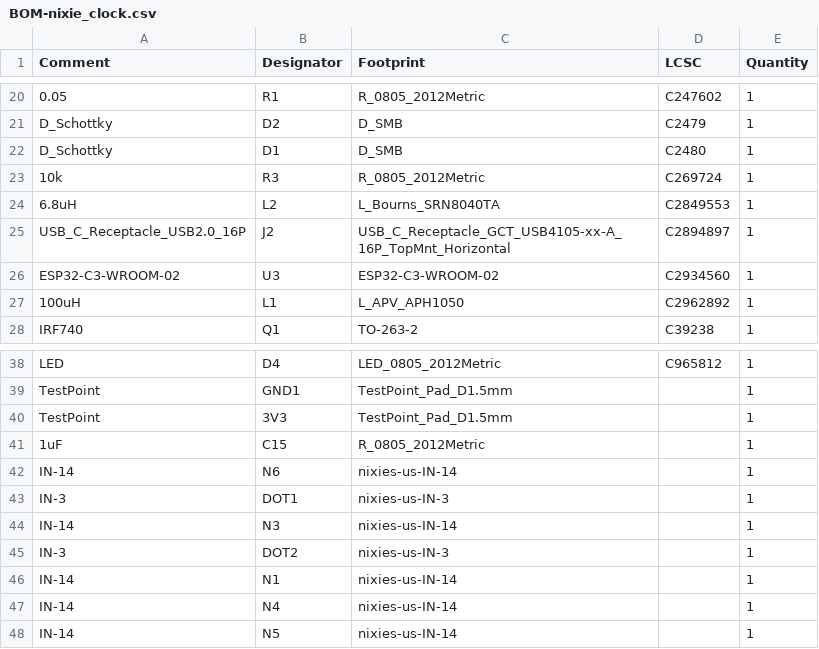
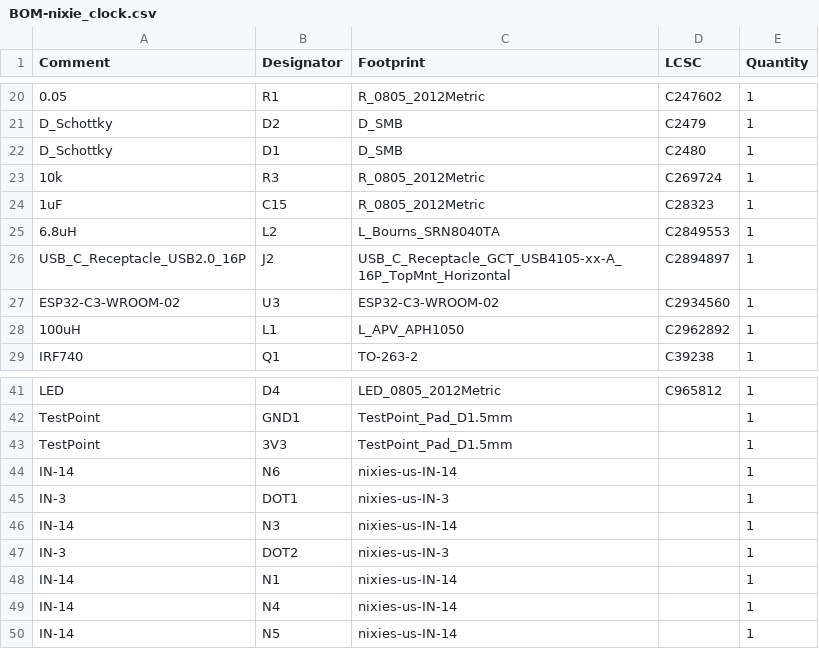
Before and after one commit to danpham/nixie_clock, a CSV file: hardware/jlcpcb/production_files/BOM-nixie_clock.csv, drawn as a sheet; only a part is shown, gaps mark what is left out; the diff covers the shown part only.

```diff
--- a/hardware/jlcpcb/production_files/BOM-nixie_clock.csv
+++ b/hardware/jlcpcb/production_files/BOM-nixie_clock.csv
@@ -23,2 +23,3 @@ D_Schottky,D1,D_SMB,C2480,1
 10k,R3,R_0805_2012Metric,C269724,1
+1uF,C15,R_0805_2012Metric,C28323,1
 6.8uH,L2,L_Bourns_SRN8040TA,C2849553,1
@@ -40,3 +43,2 @@ TestPoint,GND1,TestPoint_Pad_D1.5mm,,1
 TestPoint,3V3,TestPoint_Pad_D1.5mm,,1
-1uF,C15,R_0805_2012Metric,,1
 IN-14,N6,nixies-us-IN-14,,1
```
Also changed, not shown: 3 added rows, 8 removed rows and 4 edited cells elsewhere in this file, hardware/jlcpcb/production_files/CPL-nixie_clock.csv.
